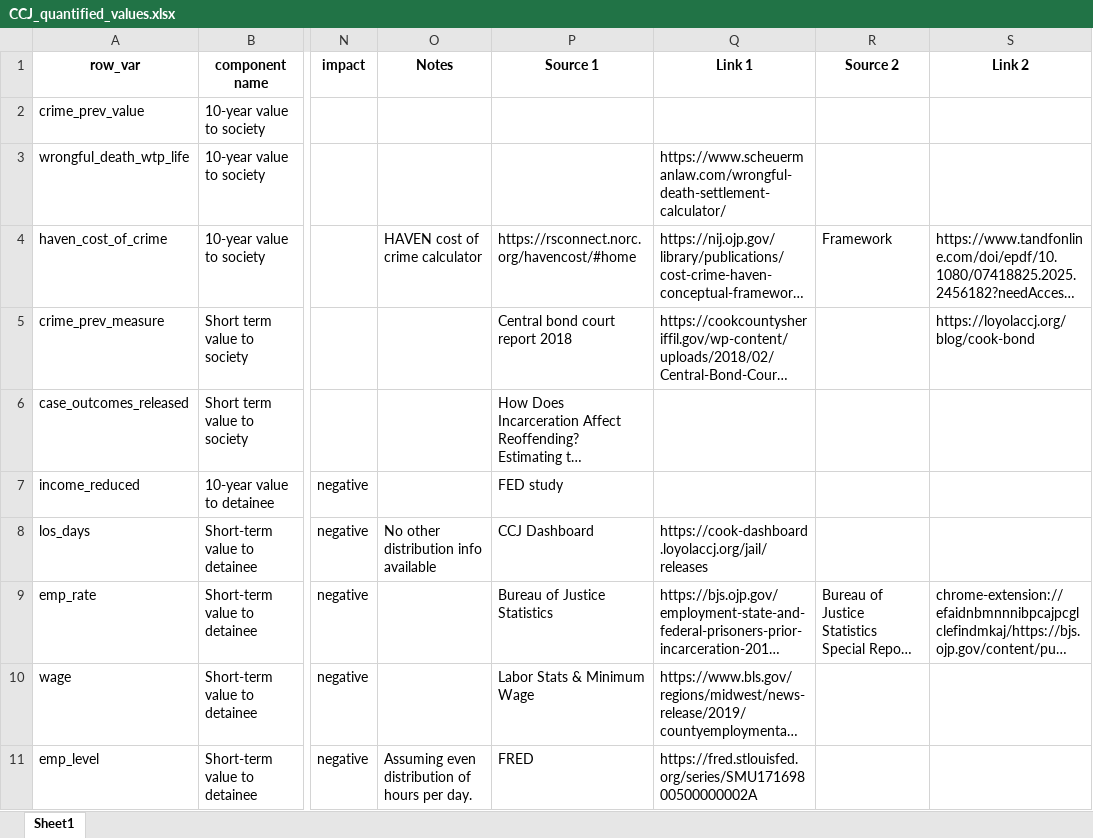
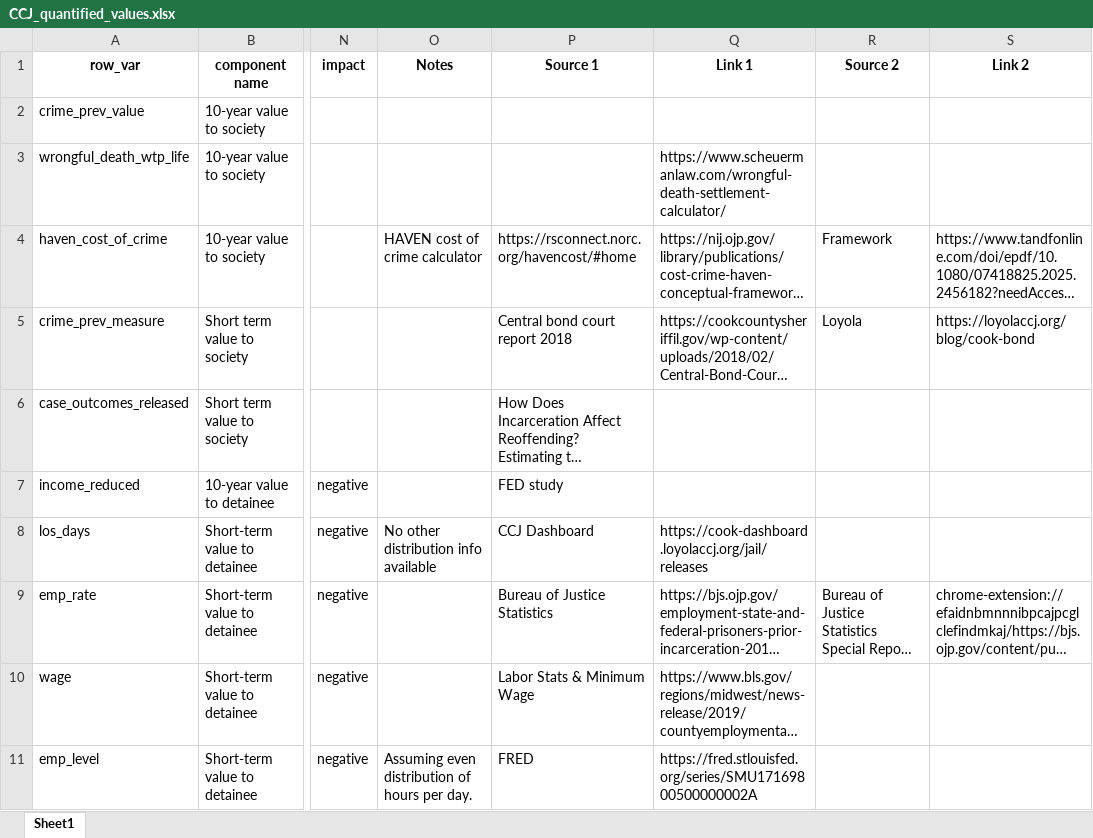
Before and after one commit to vera-lovelace/CCJ, an Excel workbook: Data/CCJ_quantified_values.xlsx, sheet Sheet1, drawn as a sheet; only a part is shown, gaps mark what is left out; long unchanged cells end in …; values as stored, in another font and other column widths than the file's, no borders; the diff names each change by its address in the sheet, - before the commit and + after, or states it on an @@ line.

Commit message:
short term societal values updated

```diff
--- a/Data/CCJ_quantified_values.xlsx (sheet Sheet1)
+++ b/Data/CCJ_quantified_values.xlsx (sheet Sheet1)
-R5 (Source 2): (empty)
+R5 (Source 2): Loyola
```
